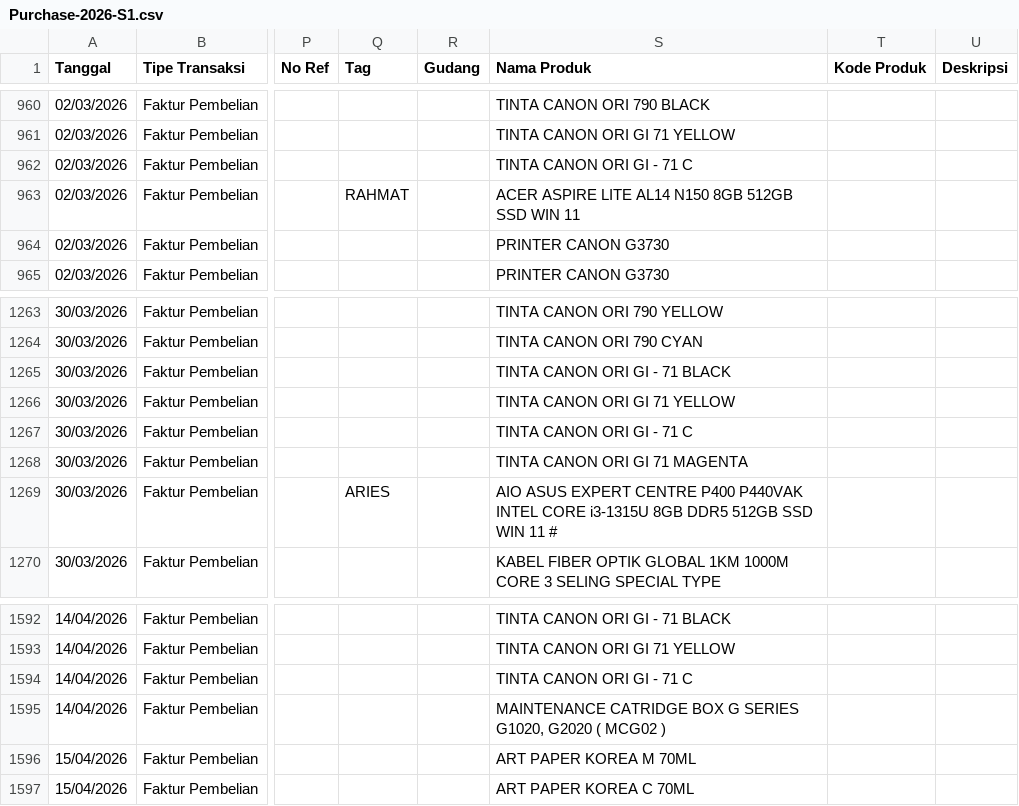
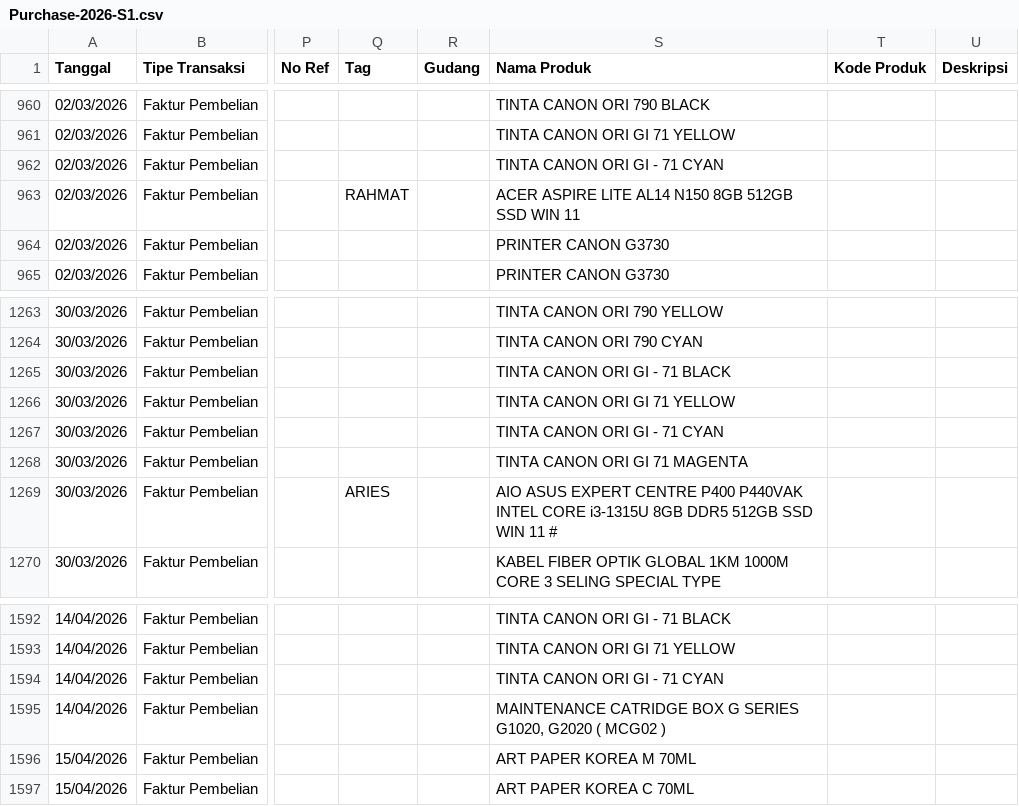
Before and after one commit to aulaleslie/tiga-saudara-ERP, a CSV file: upload-data/purchase/Purchase-2026-S1.csv, drawn as a sheet; only a part is shown, gaps mark what is left out; the diff covers the shown part only; the diff names each change by its address in the sheet, - before the commit and + after, or states it on an @@ line.

```diff
--- a/upload-data/purchase/Purchase-2026-S1.csv
+++ b/upload-data/purchase/Purchase-2026-S1.csv
-S962 (Nama Produk): TINTA CANON ORI GI - 71 C
+S962 (Nama Produk): TINTA CANON ORI GI - 71 CYAN
-S1267 (Nama Produk): TINTA CANON ORI GI - 71 C
+S1267 (Nama Produk): TINTA CANON ORI GI - 71 CYAN
-S1594 (Nama Produk): TINTA CANON ORI GI - 71 C
+S1594 (Nama Produk): TINTA CANON ORI GI - 71 CYAN
```
Also changed, not shown: 1 removed row and 64 edited cells elsewhere in this file, 1 other file.
